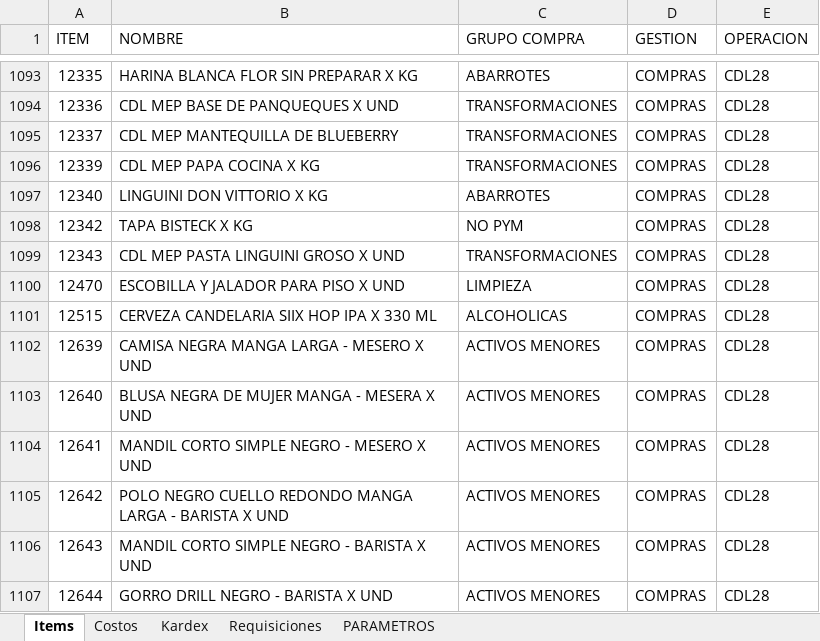
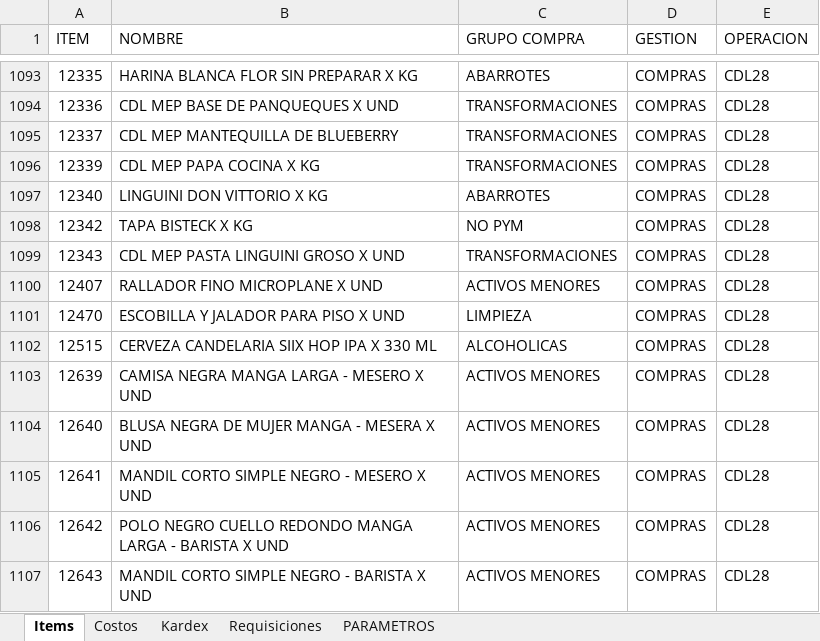
Before and after one commit to AlvaroCornejo/EBC_PEDIDOS_ADICIONALES, an Excel workbook: data/CDL28 - ADICIONALES.xlsx, sheet Items, drawn as a sheet; only a part is shown, gaps mark what is left out; the shorter side is filled out with more unchanged rows; values as stored, in another font and other column widths than the file's, no borders; table styles not drawn; the diff names each change by its address in the sheet, - before the commit and + after, or states it on an @@ line.

```diff
--- a/data/CDL28 - ADICIONALES.xlsx (sheet Items)
+++ b/data/CDL28 - ADICIONALES.xlsx (sheet Items)
+row 1100: 12407 | RALLADOR FINO MICROPLANE X UND | ACTIVOS MENORES | COMPRAS | CDL28
```
Also changed, not shown: sheet Kardex, sheet PARAMETROS, data/AASI - ADICIONALES.xlsx, data/CDLAO - ADICIONALES.xlsx, 8 other files.
